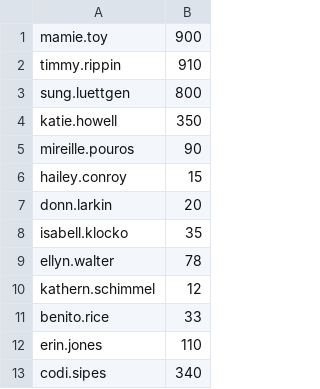
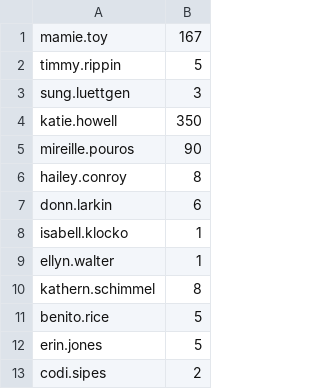
Before and after one commit to serdeliverance/x-mentor, a CSV file: x-mentor-core/conf/data/studentProgress.csv, drawn as a sheet.

Commit message:
modifying student progress initial load

```diff
--- a/x-mentor-core/conf/data/studentProgress.csv
+++ b/x-mentor-core/conf/data/studentProgress.csv
@@ -1,13 +1,13 @@
-mamie.toy,900
-timmy.rippin,910
-sung.luettgen,800
+mamie.toy,167
+timmy.rippin,5
+sung.luettgen,3
 katie.howell,350
 mireille.pouros,90
-hailey.conroy,15
-donn.larkin,20
-isabell.klocko,35
-ellyn.walter,78
-kathern.schimmel,12
-benito.rice,33
-erin.jones,110
-codi.sipes,340
+hailey.conroy,8
+donn.larkin,6
+isabell.klocko,1
+ellyn.walter,1
+kathern.schimmel,8
+benito.rice,5
+erin.jones,5
+codi.sipes,2
```
